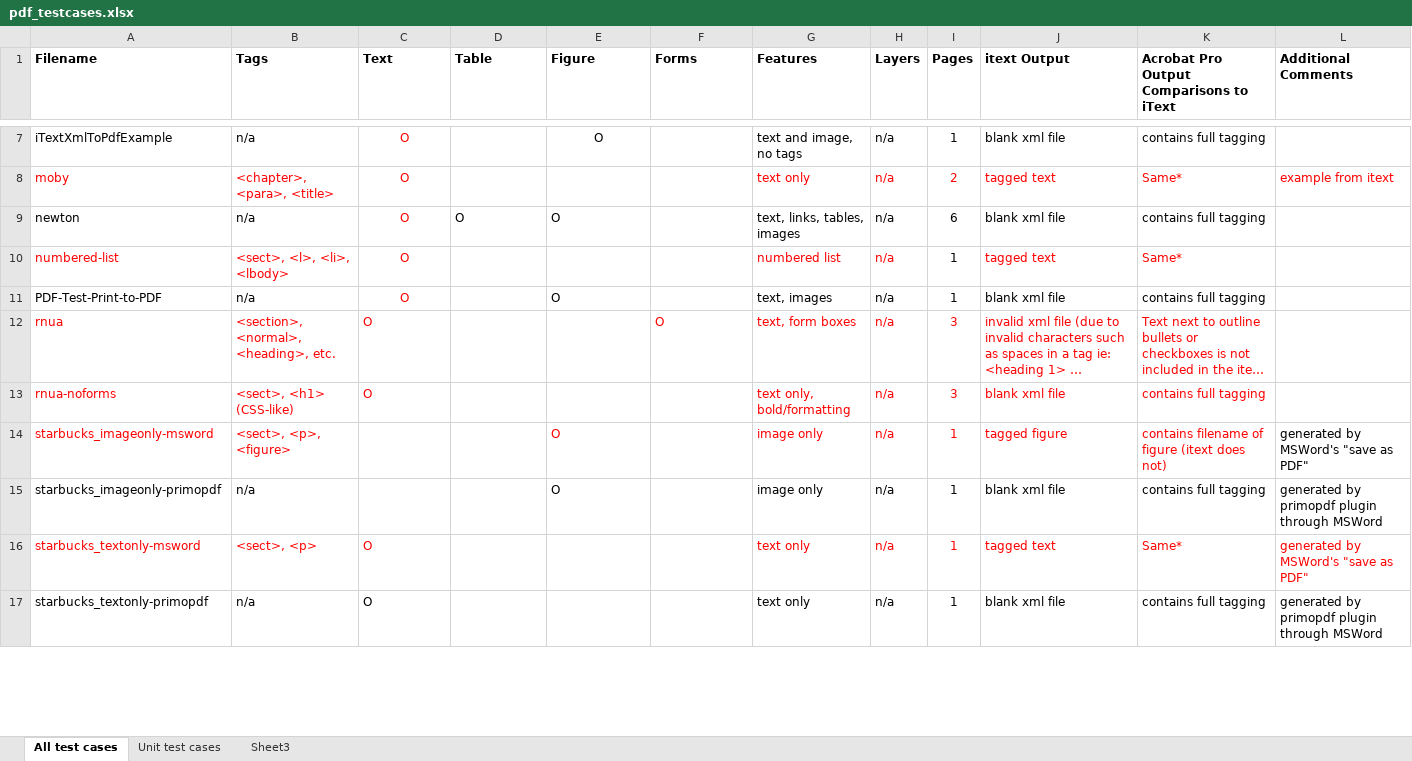
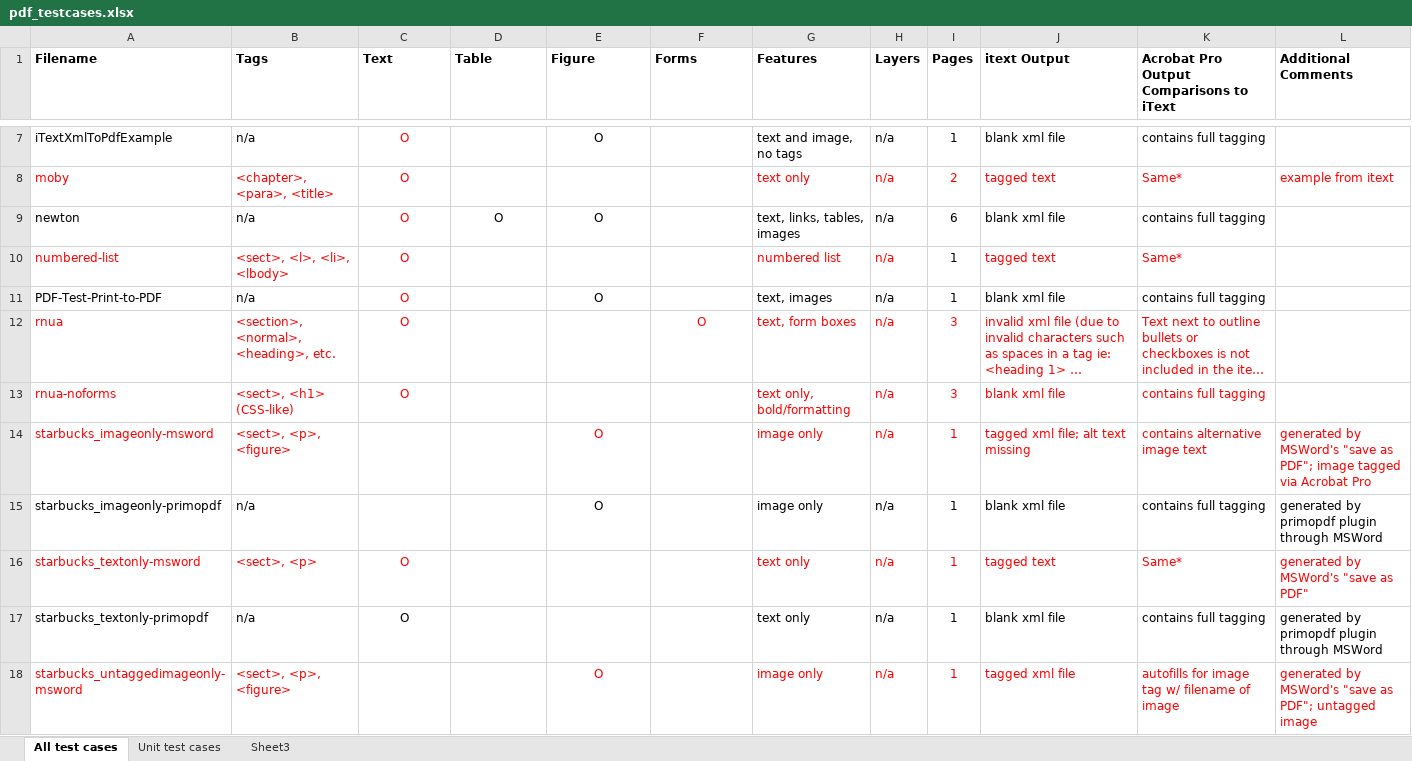
Before and after one commit to pdfae/PDFAInspector, an Excel workbook: testcases/pdf_testcases.xlsx, sheet All test cases, drawn as a sheet; only a part is shown, gaps mark what is left out; long unchanged cells end in …; values as stored, in another font and other column widths than the file's, no borders; the diff covers the shown part only; the diff names each change by its address in the sheet, - before the commit and + after, or states it on an @@ line.

```diff
--- a/testcases/pdf_testcases.xlsx (sheet All test cases)
+++ b/testcases/pdf_testcases.xlsx (sheet All test cases)
-D9:E9 alignment: left
+D9:E9 alignment: center
-E11 alignment: left
+E11 alignment: center
-C12:C13 alignment: left
+C12:C13 alignment: center
-F12 alignment: left
+F12 alignment: center
-E14:E15 alignment: left
+E14:E15 alignment: center
-J14 (itext Output): tagged figure
+J14 (itext Output): tagged xml file; alt text missing
-K14: contains filename of figure (itext does not)
+K14: contains alternative image text
-L14 (Additional Comments): …"save as PDF"
+L14 (Additional Comments): …"save as PDF"; image tagged via Acrobat Pro
-L14 text colour: black
+L14 text colour: #FF0000
-C16:C17 alignment: left
+C16:C17 alignment: center
+row 18: starbucks_untaggedimageonly-msword | <sect>, <p>, <figure> |  |  | O |  | image only | n/a | 1 | tagged xml file | autofills for image tag w/ filename of image | generated by MSWord's "save as PDF"; untagged image
```
Also changed, not shown: 1 added row, 1 edited cell and cell formats elsewhere in this sheet, sheet Unit test cases, 7 other files.
